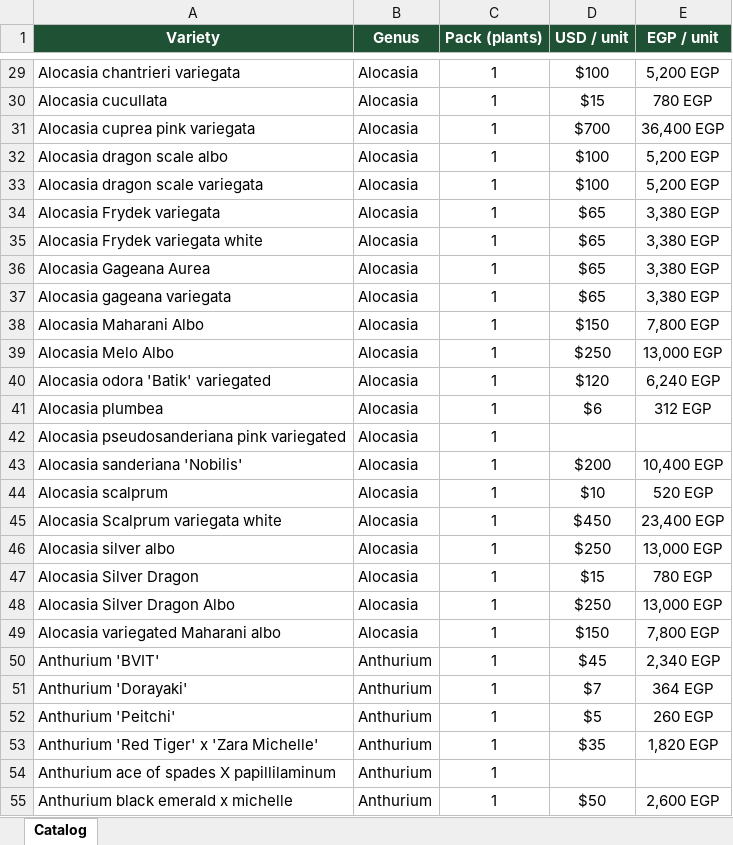
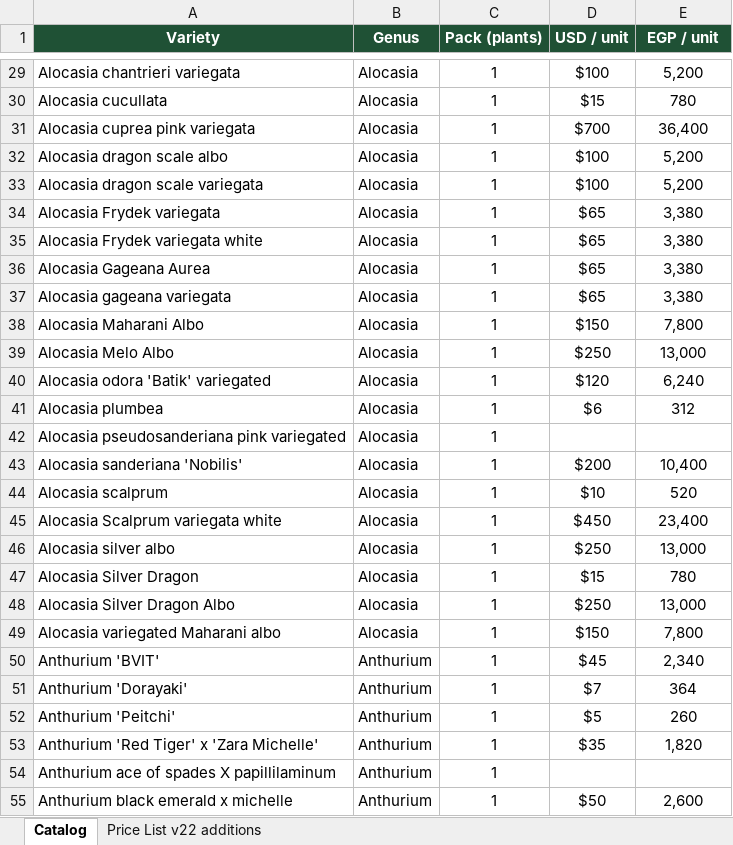
Before and after one commit to elmansoory/Nabta, an Excel workbook: catalog/Plant_Catalog_2026.xlsx, sheet Catalog, drawn as a sheet; only a part is shown, gaps mark what is left out; values as stored, in another font and other column widths than the file's, no borders; the diff covers the shown part only; the diff names each change by its address in the sheet, - before the commit and + after, or states it on an @@ line.

Commit message:
Merge Price List v22: fill missing prices, add 173-variety appendix section and Excel sheet

```diff
--- a/catalog/Plant_Catalog_2026.xlsx (sheet Catalog)
+++ b/catalog/Plant_Catalog_2026.xlsx (sheet Catalog)
+sheet tab: Price List v22 additions
-E29 (EGP / unit): 5,200 EGP
+E29 (EGP / unit): 5,200
-E30 (EGP / unit): 780 EGP
+E30 (EGP / unit): 780
-E31 (EGP / unit): 36,400 EGP
+E31 (EGP / unit): 36,400
-E32:E33 (EGP / unit): 5,200 EGP
+E32:E33 (EGP / unit): 5,200
-E34:E37 (EGP / unit): 3,380 EGP
+E34:E37 (EGP / unit): 3,380
-E38 (EGP / unit): 7,800 EGP
+E38 (EGP / unit): 7,800
-E39 (EGP / unit): 13,000 EGP
+E39 (EGP / unit): 13,000
-E40 (EGP / unit): 6,240 EGP
+E40 (EGP / unit): 6,240
-E41 (EGP / unit): 312 EGP
+E41 (EGP / unit): 312
-E43 (EGP / unit): 10,400 EGP
+E43 (EGP / unit): 10,400
-E44 (EGP / unit): 520 EGP
+E44 (EGP / unit): 520
-E45 (EGP / unit): 23,400 EGP
+E45 (EGP / unit): 23,400
-E46 (EGP / unit): 13,000 EGP
+E46 (EGP / unit): 13,000
-E47 (EGP / unit): 780 EGP
+E47 (EGP / unit): 780
-E48 (EGP / unit): 13,000 EGP
+E48 (EGP / unit): 13,000
-E49 (EGP / unit): 7,800 EGP
+E49 (EGP / unit): 7,800
-E50 (EGP / unit): 2,340 EGP
+E50 (EGP / unit): 2,340
-E51 (EGP / unit): 364 EGP
+E51 (EGP / unit): 364
-E52 (EGP / unit): 260 EGP
+E52 (EGP / unit): 260
-E53 (EGP / unit): 1,820 EGP
+E53 (EGP / unit): 1,820
-E55 (EGP / unit): 2,600 EGP
+E55 (EGP / unit): 2,600
```
Also changed, not shown: 251 edited cells elsewhere in this sheet, 8 other files.
